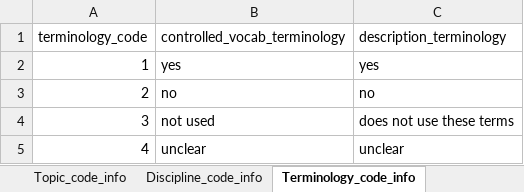
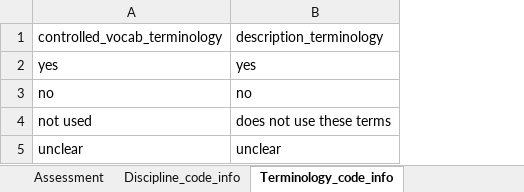
Before and after one commit to elmacartney/Non-genetic_umbrella_review_prot, an Excel workbook: Data/Revised/Pilot_data_extraction.xlsx, sheet Terminology_code_info, drawn as a sheet; values as stored, in another font and other column widths than the file's, no borders; the diff names each change by its address in the sheet, - before the commit and + after, or states it on an @@ line.

```diff
--- a/Data/Revised/Pilot_data_extraction.xlsx (sheet Terminology_code_info)
+++ b/Data/Revised/Pilot_data_extraction.xlsx (sheet Terminology_code_info)
-column A, rows 1-5: terminology_code | 1 | 2 | 3 | 4
```
Also changed, not shown: sheet Descendant_generat_info, sheet Mutagen_code_info, sheet Inter_vs_trans_code_info, sheet Env_eff_direction_code_info, sheet Descendant_sex_code_info, sheet Env_mismatch_code_info, 7 more sheets, other sheet tabs, 27 other files.
